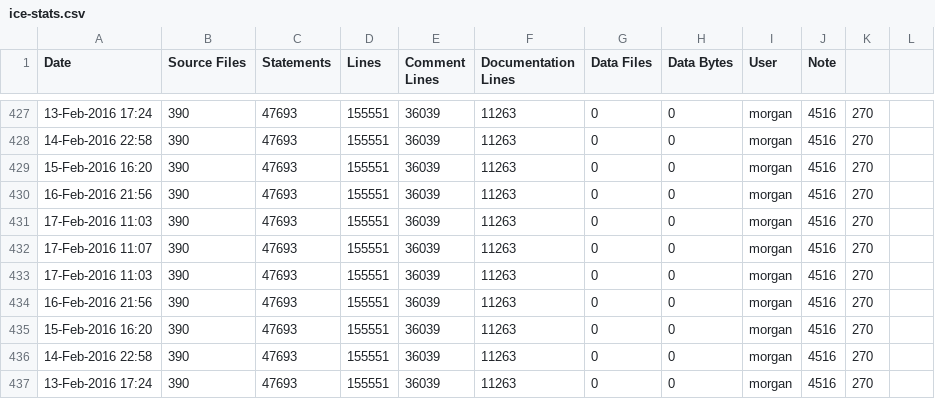
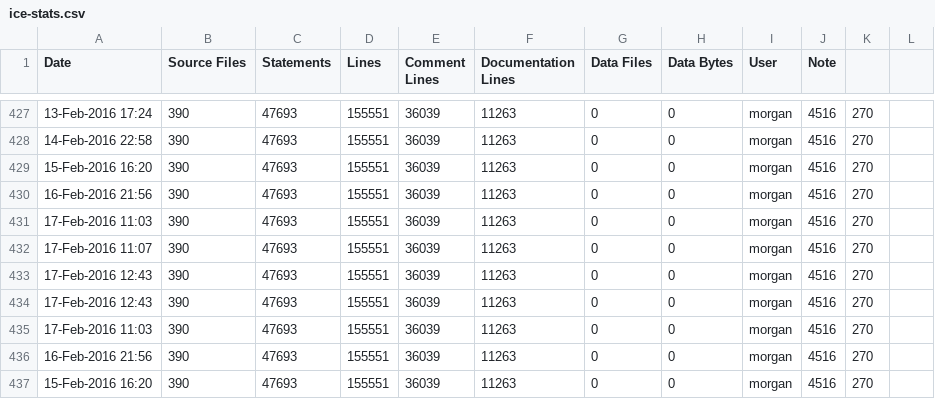
Before and after one commit to elfprince13/G3D10, a CSV file: assimp.lib/ice-stats.csv, drawn as a sheet; only a part is shown, gaps mark what is left out; the shorter side is filled out with more unchanged rows.

```diff
--- a/assimp.lib/ice-stats.csv
+++ b/assimp.lib/ice-stats.csv
@@ -432,2 +432,4 @@ Date,Source Files,Statements,Lines,Comment Lines,Documentation Lines,Data Files,
 17-Feb-2016 11:07,390,47693,155551,36039,11263,0,0,morgan,4516,270
+17-Feb-2016 12:43,390,47693,155551,36039,11263,0,0,morgan,4516,270
+17-Feb-2016 12:43,390,47693,155551,36039,11263,0,0,morgan,4516,270
 17-Feb-2016 11:03,390,47693,155551,36039,11263,0,0,morgan,4516,270
```
Also changed, not shown: G3D.lib/ice-stats.csv, GLG3D.lib/ice-stats.csv, 10 other files.
